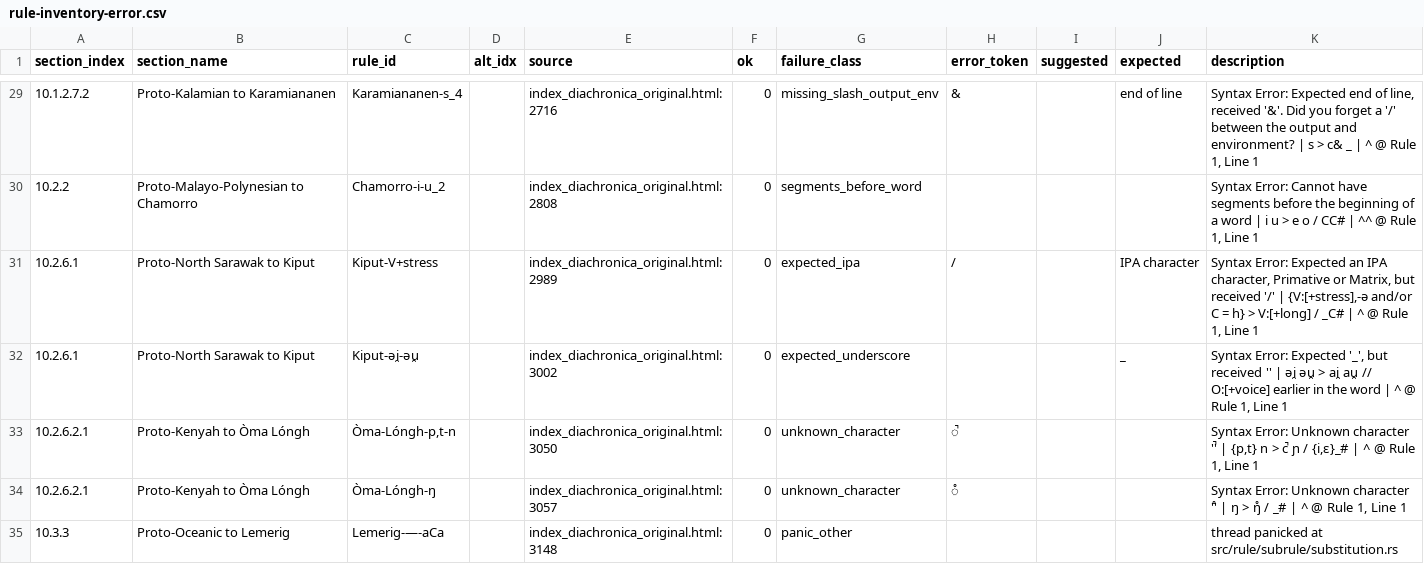
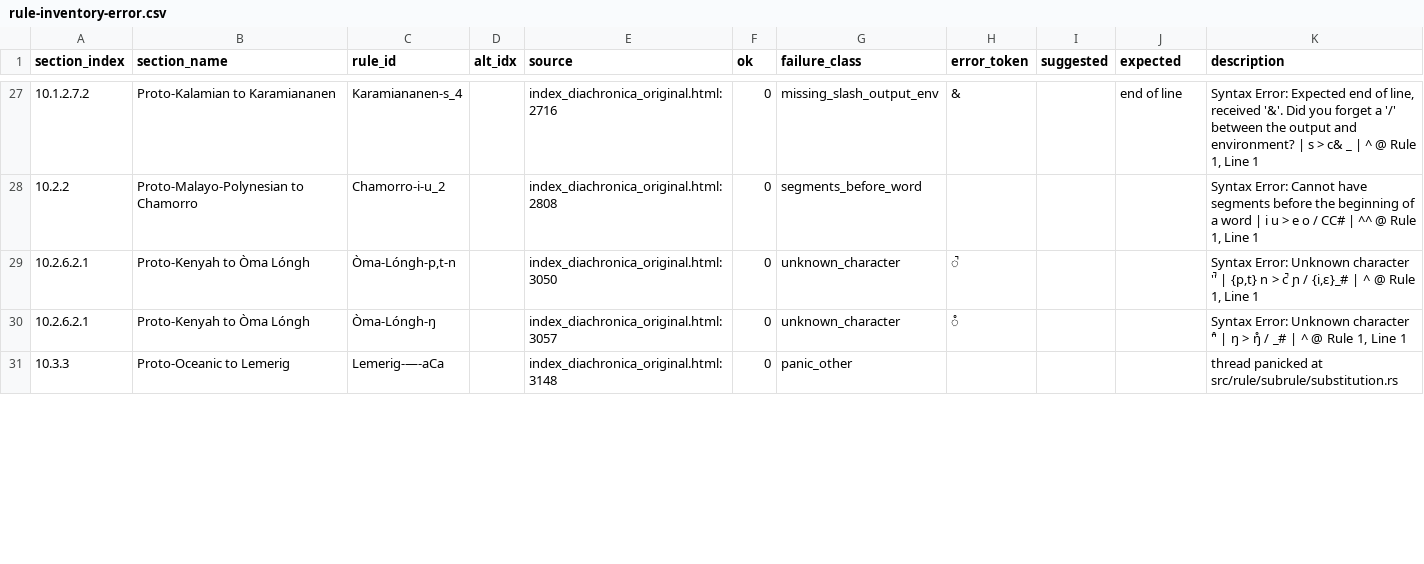
Before and after one commit to Pappa/conlanger, a CSV file: .scratch/rule-index/inventory/rule-inventory-error.csv, drawn as a sheet; only a part is shown, gaps mark what is left out; the diff covers the shown part only; the diff names each change by its address in the sheet, - before the commit and + after, or states it on an @@ line.

```diff
--- a/.scratch/rule-index/inventory/rule-inventory-error.csv
+++ b/.scratch/rule-index/inventory/rule-inventory-error.csv
-row 31: 10.2.6.1 | Proto-North Sarawak to Kiput | Kiput-V+stress |  | index_diachronica_original.html:2989 | 0 | expected_ipa | / |  | IPA character | Syntax Error: Expected an IPA character, Primative or Matrix, but received '/' | {V:[+stress],-ə and/or C = h} > V:[+long] / _C# | ^ @ Rule 1, Line 1
-row 32: 10.2.6.1 | Proto-North Sarawak to Kiput | Kiput-əi̯-əu̯ |  | index_diachronica_original.html:3002 | 0 | expected_underscore |  |  | _ | Syntax Error: Expected '_', but received '' | əi̯ əu̯ > ai̯ au̯ // O:[+voice] earlier in the word | ^ @ Rule 1, Line 1
```
Also changed, not shown: 3 removed rows and 15 edited cells elsewhere in this file, .scratch/rule-index/inventory/error_clusters/expected_underscore_errors.csv, .scratch/rule-index/inventory/error_clusters/prose_or_expected_arrow_errors.csv, 13 other files.
